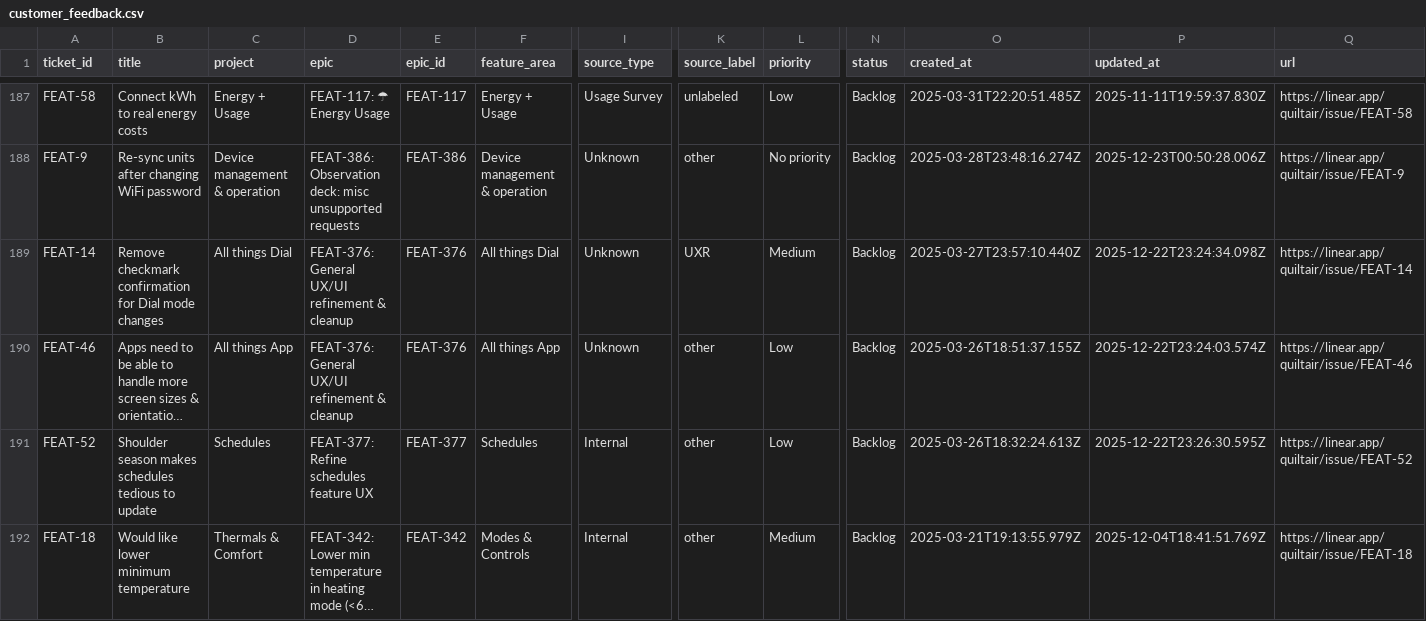
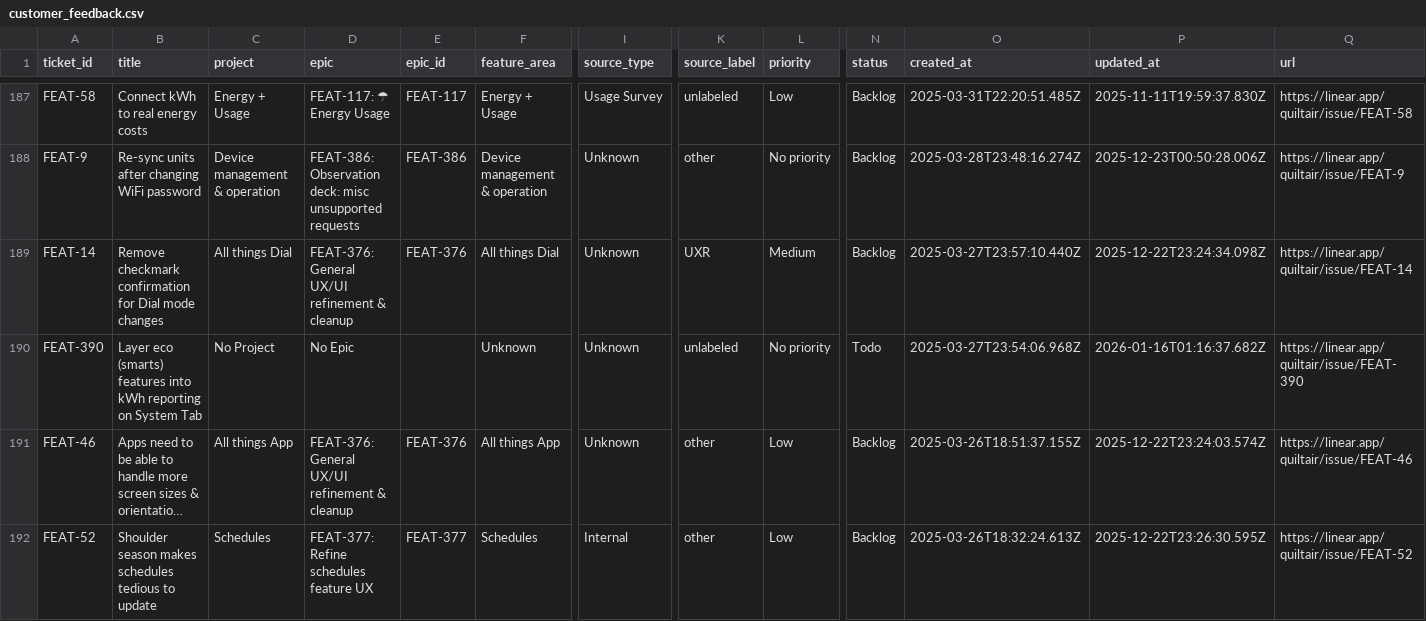
Before and after one commit to claire-quilt/linear-feedback, a CSV file: data/customer_feedback.csv, drawn as a sheet; only a part is shown, gaps mark what is left out; the shorter side is filled out with more unchanged rows; long unchanged cells end in …; rows hold the shown columns only; the diff names each change by its address in the sheet, - before the commit and + after, or states it on an @@ line.

```diff
--- a/data/customer_feedback.csv
+++ b/data/customer_feedback.csv
+row 190: FEAT-390 | Layer eco (smarts) features into kWh reporting on System Tab | No Project | No Epic |  | Unknown | Unknown | unlabeled | No priority | Todo | 2025-03-27T23:54:06.968Z | 2026-01-16T01:16:37.682Z | https://linear.app/quiltair/issue/FEAT-390
```
Also changed, not shown: 2 other files.
